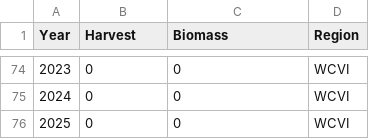
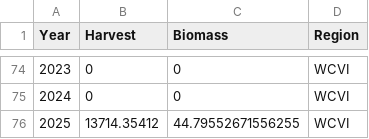
Before and after one commit to pbs-assess/herringsr, a CSV file: data/harvest-sok-wcvi.csv, drawn as a sheet; only a part is shown, gaps mark what is left out.

Commit message:
Update WCVI SOK

```diff
--- a/data/harvest-sok-wcvi.csv
+++ b/data/harvest-sok-wcvi.csv
@@ -75,2 +75,2 @@ Year,Harvest,Biomass,Region
 2024,0,0,WCVI
-2025,0,0,WCVI
+2025,13714.35412,44.79552671556255,WCVI
```
